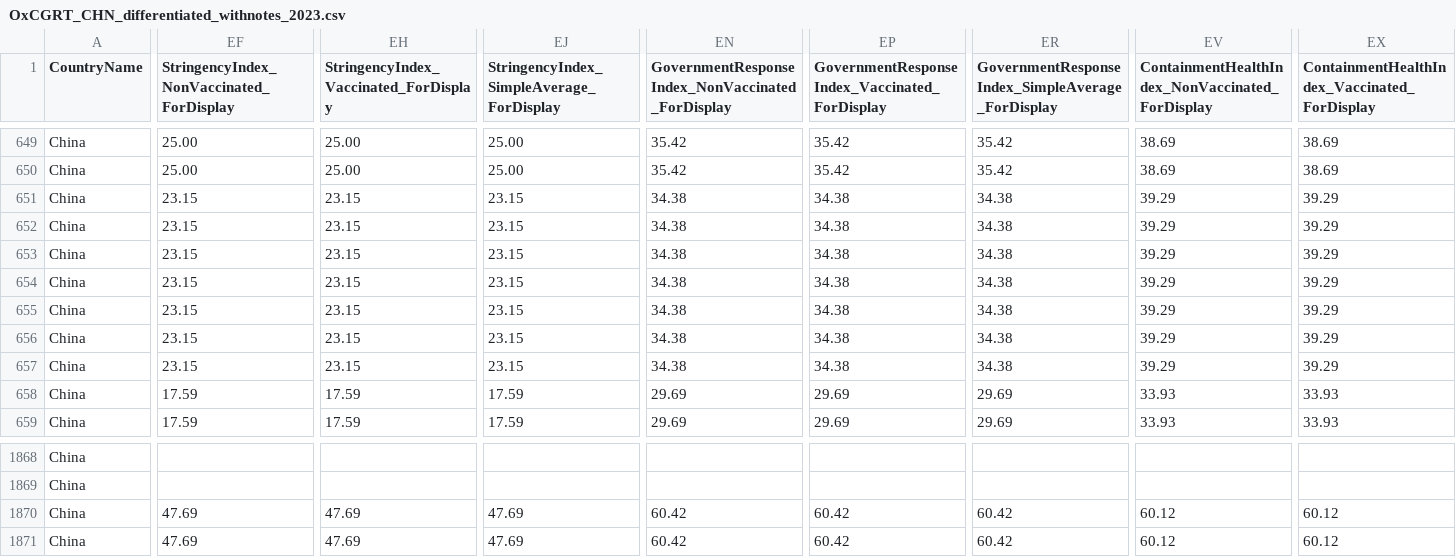
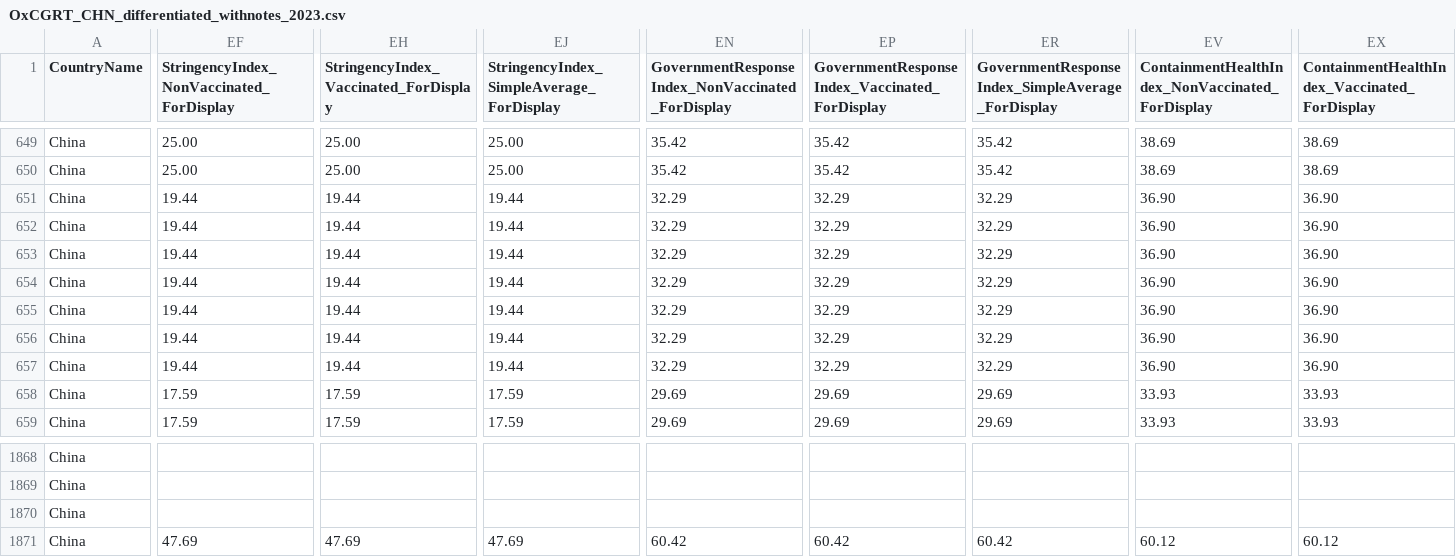
Before and after one commit to QiuXiangyu-Ben/covid-policy-tracker, a CSV file: data/China/OxCGRT_CHN_differentiated_withnotes_2023.csv, drawn as a sheet; only a part is shown, gaps mark what is left out; the diff covers the shown part only; the diff names each change by its address in the sheet, - before the commit and + after, or states it on an @@ line.

```diff
--- a/data/China/OxCGRT_CHN_differentiated_withnotes_2023.csv
+++ b/data/China/OxCGRT_CHN_differentiated_withnotes_2023.csv
-EF651:EF657: 23.15
+EF651:EF657: 19.44
-EH651:EH657: 23.15
+EH651:EH657: 19.44
-EJ651:EJ657: 23.15
+EJ651:EJ657: 19.44
-EN651:EN657: 34.38
+EN651:EN657: 32.29
-EP651:EP657: 34.38
+EP651:EP657: 32.29
-ER651:ER657: 34.38
+ER651:ER657: 32.29
-EV651:EV657: 39.29
+EV651:EV657: 36.90
-EX651:EX657: 39.29
+EX651:EX657: 36.90
-EF1870: 47.69
+EF1870: (empty)
-EH1870: 47.69
+EH1870: (empty)
-EJ1870: 47.69
+EJ1870: (empty)
-EN1870: 60.42
+EN1870: (empty)
-EP1870: 60.42
+EP1870: (empty)
-ER1870: 60.42
+ER1870: (empty)
-EV1870: 60.12
+EV1870: (empty)
-EX1870: 60.12
+EX1870: (empty)
```
Also changed, not shown: 103 edited cells elsewhere in this file, data/OxCGRT_nat_differentiated_withnotes_2023.csv, 11 other files.
